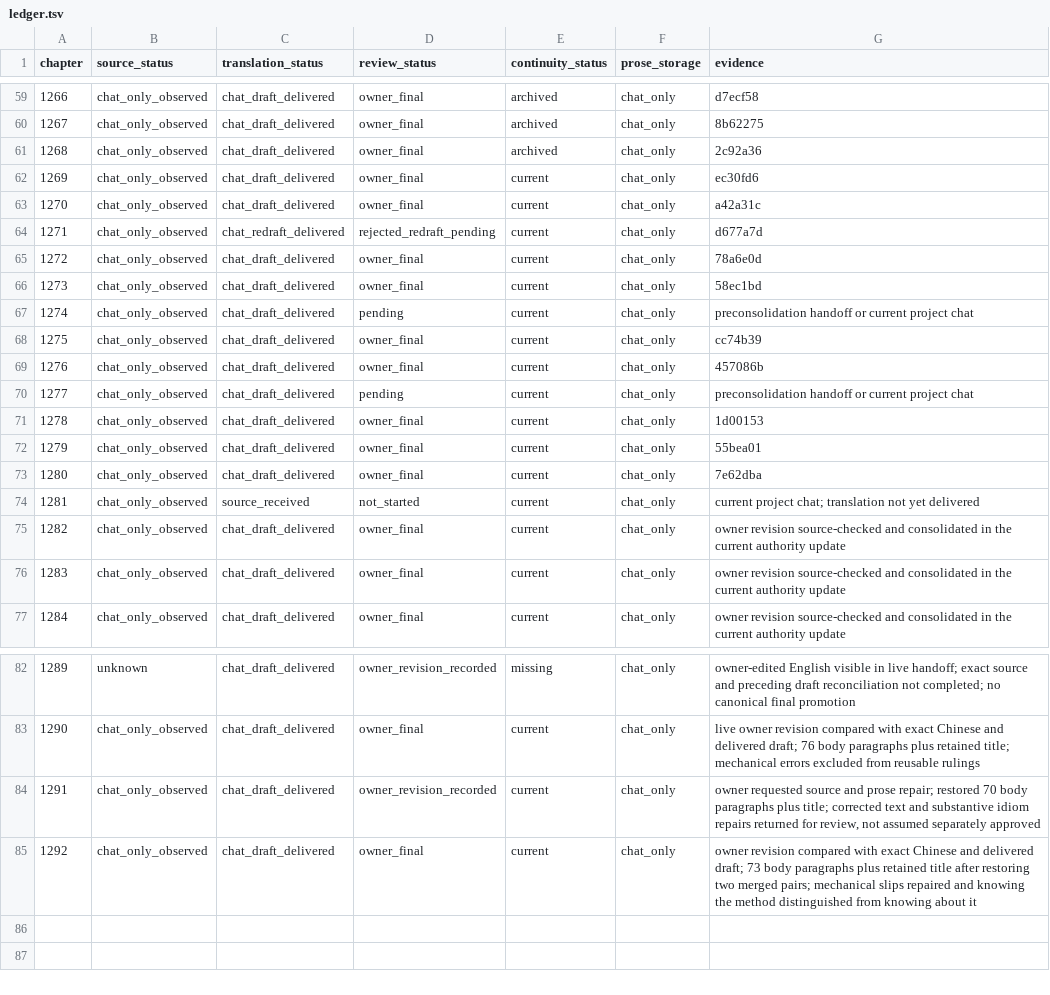
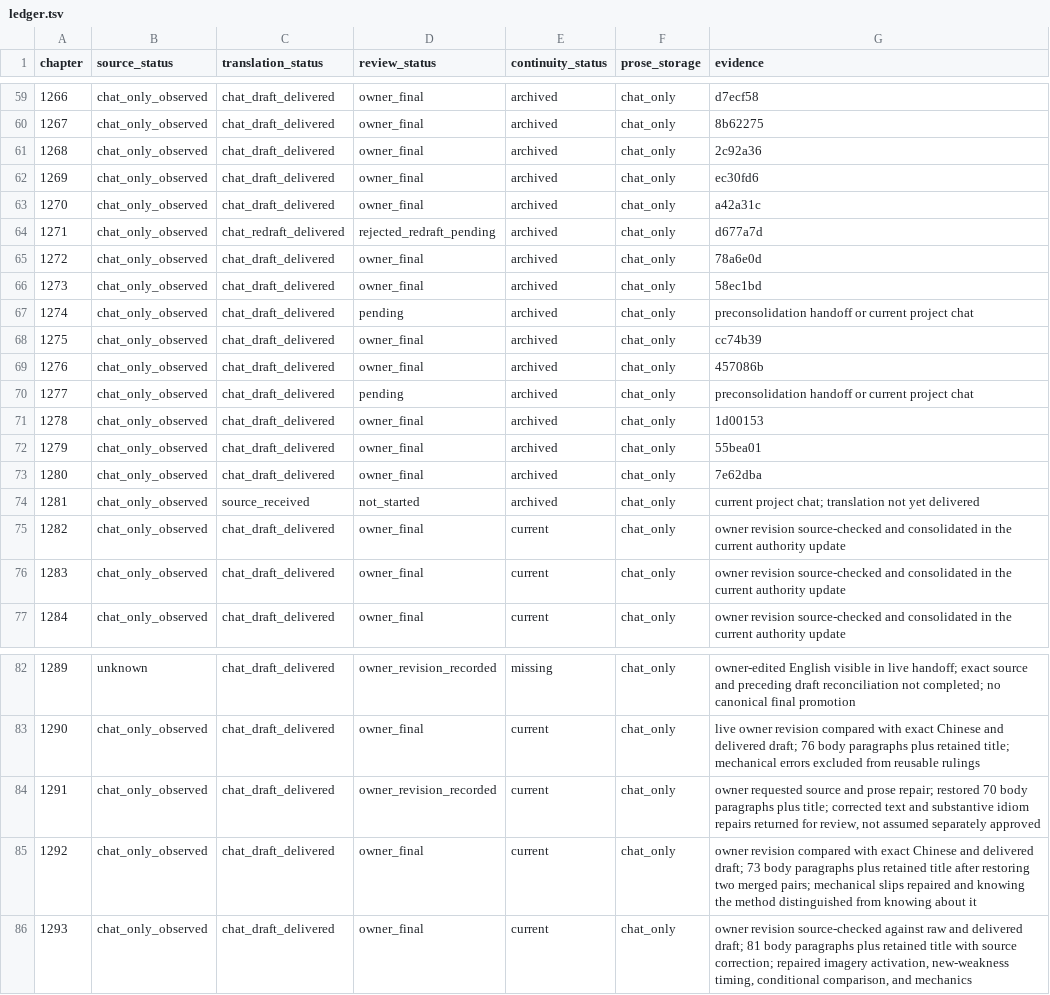
Before and after one commit to RoyUnconquerable/Translation, a TSV file: chatgpt/chapters/ledger.tsv, drawn as a sheet; only a part is shown, gaps mark what is left out.

```diff
--- a/chatgpt/chapters/ledger.tsv
+++ b/chatgpt/chapters/ledger.tsv
@@ -61,15 +61,15 @@ chapter	source_status	translation_status	review_status	continuity_status	prose_s
 1268	chat_only_observed	chat_draft_delivered	owner_final	archived	chat_only	2c92a36
-1269	chat_only_observed	chat_draft_delivered	owner_final	current	chat_only	ec30fd6
-1270	chat_only_observed	chat_draft_delivered	owner_final	current	chat_only	a42a31c
-1271	chat_only_observed	chat_redraft_delivered	rejected_redraft_pending	current	chat_only	d677a7d
-1272	chat_only_observed	chat_draft_delivered	owner_final	current	chat_only	78a6e0d
-1273	chat_only_observed	chat_draft_delivered	owner_final	current	chat_only	58ec1bd
-1274	chat_only_observed	chat_draft_delivered	pending	current	chat_only	preconsolidation handoff or current project chat
-1275	chat_only_observed	chat_draft_delivered	owner_final	current	chat_only	cc74b39
-1276	chat_only_observed	chat_draft_delivered	owner_final	current	chat_only	457086b
-1277	chat_only_observed	chat_draft_delivered	pending	current	chat_only	preconsolidation handoff or current project chat
-1278	chat_only_observed	chat_draft_delivered	owner_final	current	chat_only	1d00153
-1279	chat_only_observed	chat_draft_delivered	owner_final	current	chat_only	55bea01
-1280	chat_only_observed	chat_draft_delivered	owner_final	current	chat_only	7e62dba
-1281	chat_only_observed	source_received	not_started	current	chat_only	current project chat; translation not yet delivered
+1269	chat_only_observed	chat_draft_delivered	owner_final	archived	chat_only	ec30fd6
+1270	chat_only_observed	chat_draft_delivered	owner_final	archived	chat_only	a42a31c
+1271	chat_only_observed	chat_redraft_delivered	rejected_redraft_pending	archived	chat_only	d677a7d
+1272	chat_only_observed	chat_draft_delivered	owner_final	archived	chat_only	78a6e0d
+1273	chat_only_observed	chat_draft_delivered	owner_final	archived	chat_only	58ec1bd
+1274	chat_only_observed	chat_draft_delivered	pending	archived	chat_only	preconsolidation handoff or current project chat
+1275	chat_only_observed	chat_draft_delivered	owner_final	archived	chat_only	cc74b39
+1276	chat_only_observed	chat_draft_delivered	owner_final	archived	chat_only	457086b
+1277	chat_only_observed	chat_draft_delivered	pending	archived	chat_only	preconsolidation handoff or current project chat
+1278	chat_only_observed	chat_draft_delivered	owner_final	archived	chat_only	1d00153
+1279	chat_only_observed	chat_draft_delivered	owner_final	archived	chat_only	55bea01
+1280	chat_only_observed	chat_draft_delivered	owner_final	archived	chat_only	7e62dba
+1281	chat_only_observed	source_received	not_started	archived	chat_only	current project chat; translation not yet delivered
 1282	chat_only_observed	chat_draft_delivered	owner_final	current	chat_only	owner revision source-checked and consolidated in the current authority update
@@ -85 +85,2 @@ chapter	source_status	translation_status	review_status	continuity_status	prose_s
 1292	chat_only_observed	chat_draft_delivered	owner_final	current	chat_only	owner revision compared with exact Chinese and delivered draft; 73 body paragraphs plus retained title after restoring two merged pairs; mechanical slips repaired and knowing the method distinguished from knowing about it
+1293	chat_only_observed	chat_draft_delivered	owner_final	current	chat_only	owner revision source-checked against raw and delivered draft; 81 body paragraphs plus retained title with source correction; repaired imagery activation, new-weakness timing, conditional comparison, and mechanics
```
Also changed, not shown: chatgpt/glossary/phrase-memory.tsv, chatgpt/glossary/terminology.tsv, 8 other files.
